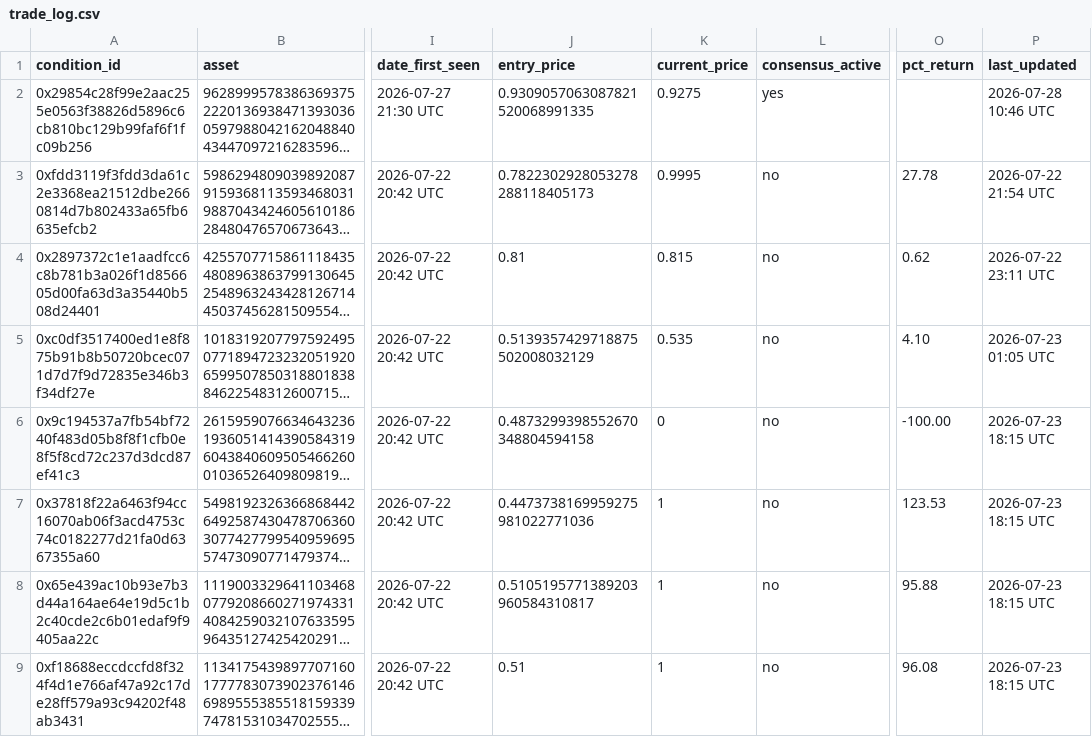
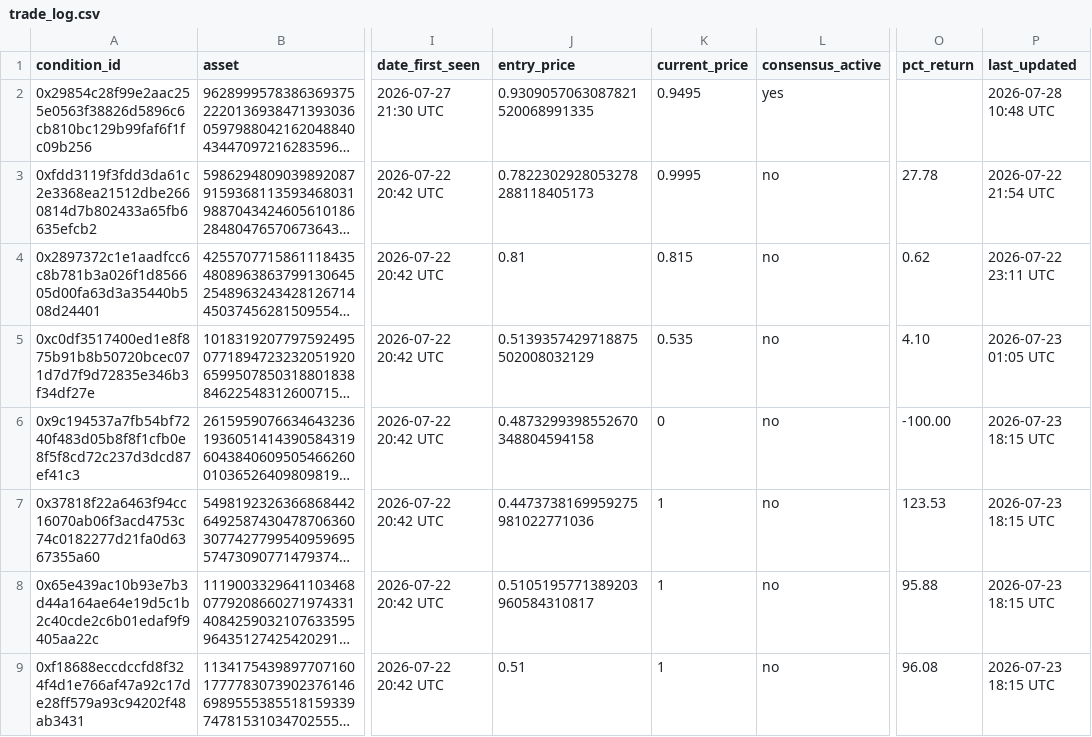
Before and after one commit to giuseppemineo685-beep/atlantis-polymarket-screening, a CSV file: outputs/trade_log.csv, drawn as a sheet; only a part is shown, gaps mark what is left out; long unchanged cells end in …; the diff names each change by its address in the sheet, - before the commit and + after, or states it on an @@ line.

```diff
--- a/outputs/trade_log.csv
+++ b/outputs/trade_log.csv
-K2 (current_price): 0.9275
+K2 (current_price): 0.9495
-P2 (last_updated): 2026-07-28 10:46 UTC
+P2 (last_updated): 2026-07-28 10:48 UTC
```
Also changed, not shown: outputs/active_portfolio_signals.csv, 1 other file.
